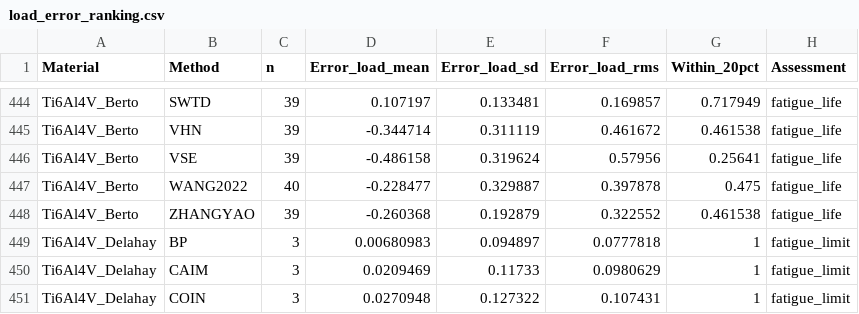
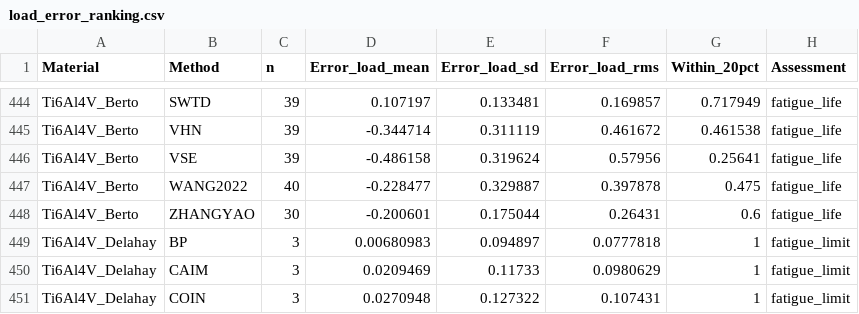
Before and after one commit to aakay90/multiaxial-fatigue, a CSV file: examples/data/load_error_ranking.csv, drawn as a sheet; only a part is shown, gaps mark what is left out.

```diff
--- a/examples/data/load_error_ranking.csv
+++ b/examples/data/load_error_ranking.csv
@@ -447,3 +447,3 @@ Ti6Al4V_Berto,VSE,39,-0.486158,0.319624,0.57956,0.25641,fatigue_life
 Ti6Al4V_Berto,WANG2022,40,-0.228477,0.329887,0.397878,0.475,fatigue_life
-Ti6Al4V_Berto,ZHANGYAO,39,-0.260368,0.192879,0.322552,0.461538,fatigue_life
+Ti6Al4V_Berto,ZHANGYAO,30,-0.200601,0.175044,0.26431,0.6,fatigue_life
 Ti6Al4V_Delahay,BP,3,0.00680983,0.094897,0.0777818,1,fatigue_limit
```
Also changed, not shown: examples/data/batch_comparison/Ti6Al4V/own_cells.csv, 5 other files.
